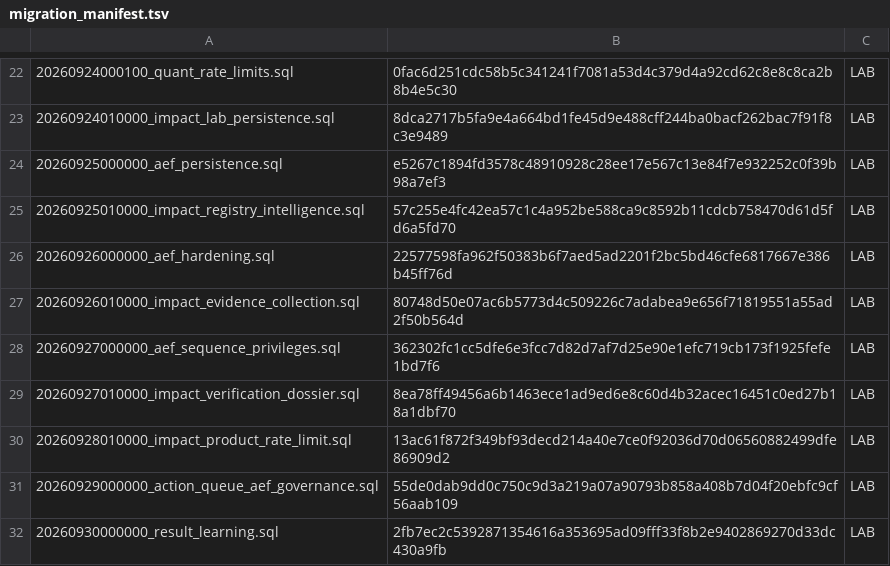
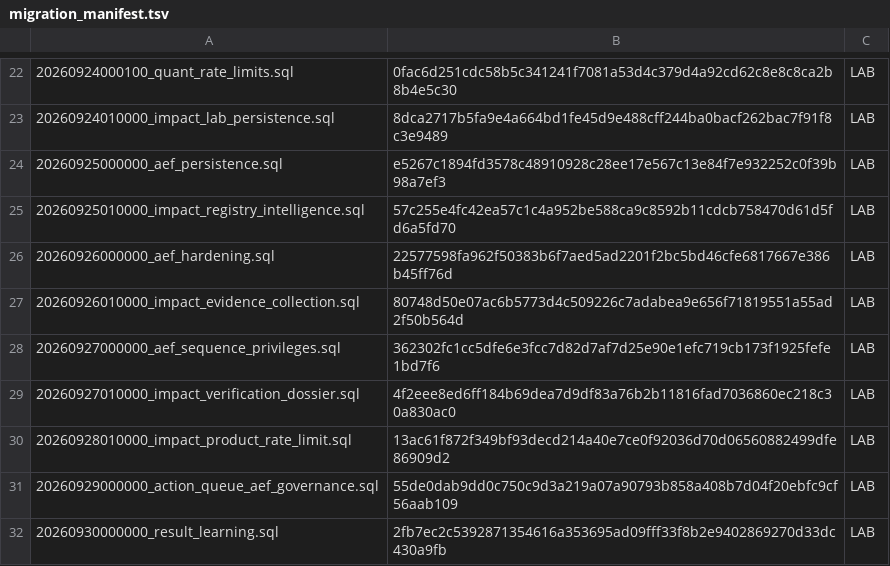
Before and after one commit to jonnipm-web/ai-social-copilot, a TSV file: supabase/migration_manifest.tsv, drawn as a sheet; only a part is shown, gaps mark what is left out.

```diff
--- a/supabase/migration_manifest.tsv
+++ b/supabase/migration_manifest.tsv
@@ -28,3 +28,3 @@
 20260927000000_aef_sequence_privileges.sql	362302fc1cc5dfe6e3fcc7d82d7af7d25e90e1efc719cb173f1925fefe1bd7f6	LAB
-20260927010000_impact_verification_dossier.sql	8ea78ff49456a6b1463ece1ad9ed6e8c60d4b32acec16451c0ed27b18a1dbf70	LAB
+20260927010000_impact_verification_dossier.sql	4f2eee8ed6ff184b69dea7d9df83a76b2b11816fad7036860ec218c30a830ac0	LAB
 20260928010000_impact_product_rate_limit.sql	13ac61f872f349bf93decd214a40e7ce0f92036d70d06560882499dfe86909d2	LAB
```
Also changed, not shown: 1 other file.
